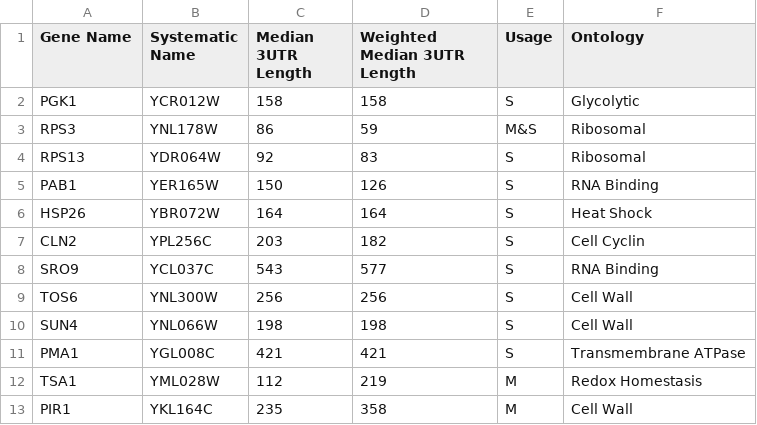
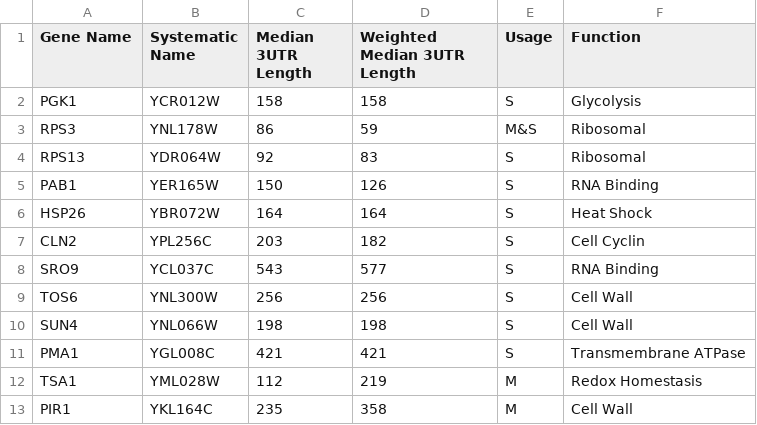
Before and after one commit to DimmestP/chimera_project_manuscript, a CSV file: results_chapter/data/terminator_summary_table.csv, drawn as a sheet.

Commit message:
clarifications to terminator choice

```diff
--- a/results_chapter/data/terminator_summary_table.csv
+++ b/results_chapter/data/terminator_summary_table.csv
@@ -1,3 +1,3 @@
-Gene Name, Systematic Name, Median 3UTR Length, Weighted Median 3UTR Length, Usage, Ontology
- PGK1, YCR012W, 158, 158, S, Glycolytic
+Gene Name, Systematic Name, Median 3UTR Length, Weighted Median 3UTR Length, Usage, Function
+ PGK1, YCR012W, 158, 158, S, Glycolysis
  RPS3, YNL178W, 86, 59, M&S, Ribosomal
```
Also changed, not shown: 1 other file.
